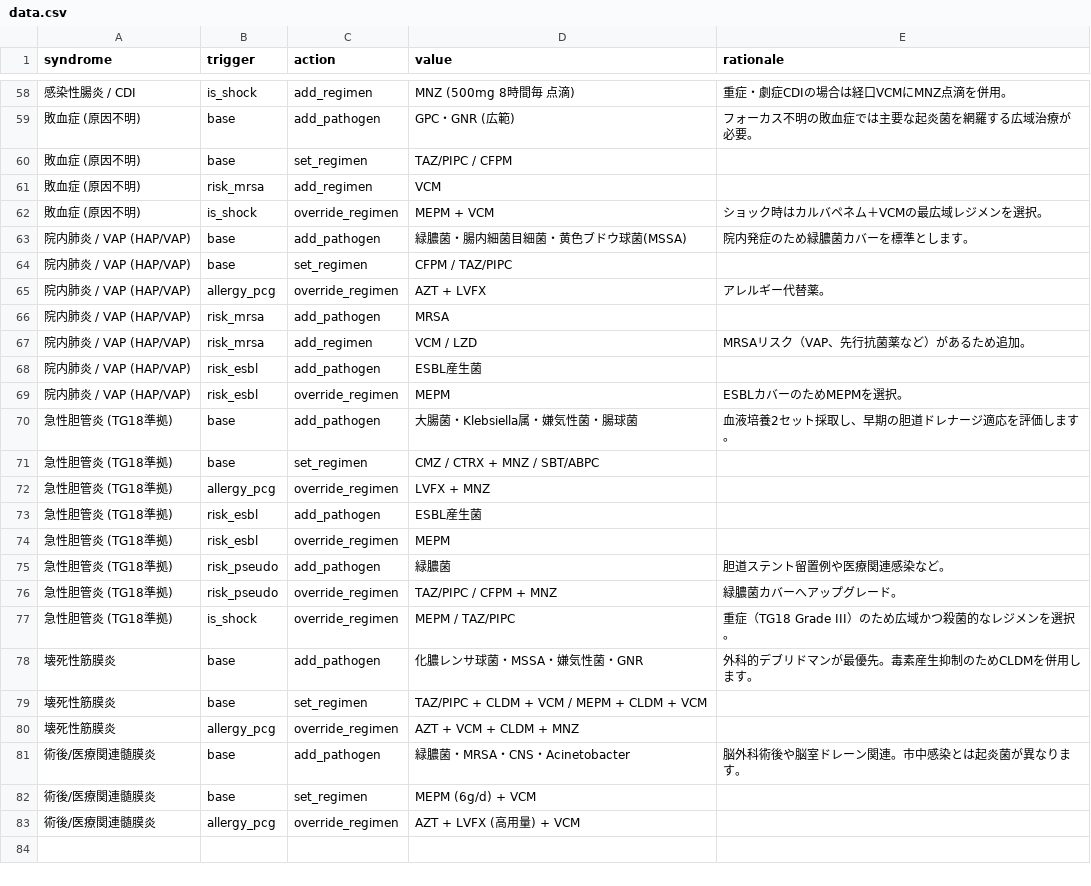
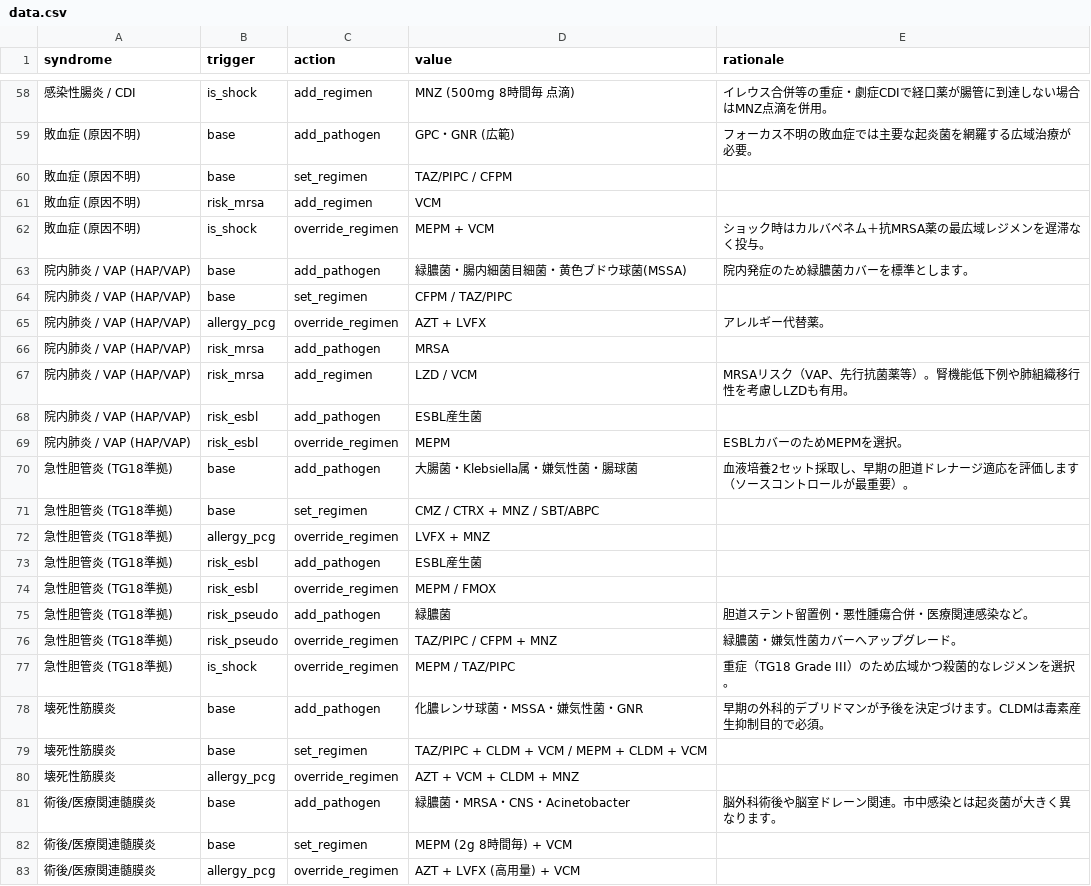
Before and after one commit to sui-commits/ast-app, a CSV file: data.csv, drawn as a sheet; only a part is shown, gaps mark what is left out; the diff covers the shown part only.

```diff
--- a/data.csv
+++ b/data.csv
@@ -58,2 +58,2 @@ syndrome,trigger,action,value,rationale
-感染性腸炎 / CDI,is_shock,add_regimen,MNZ (500mg 8時間毎 点滴),重症・劇症CDIの場合は経口VCMにMNZ点滴を併用。
+感染性腸炎 / CDI,is_shock,add_regimen,MNZ (500mg 8時間毎 点滴),イレウス合併等の重症・劇症CDIで経口薬が腸管に到達しない場合はMNZ点滴を併用。
 敗血症 (原因不明),base,add_pathogen,GPC・GNR (広範),フォーカス不明の敗血症では主要な起炎菌を網羅する広域治療が必要。
@@ -61,3 +61,3 @@ syndrome,trigger,action,value,rationale
 敗血症 (原因不明),risk_mrsa,add_regimen,VCM,
-敗血症 (原因不明),is_shock,override_regimen,MEPM + VCM,ショック時はカルバペネム＋VCMの最広域レジメンを選択。
+敗血症 (原因不明),is_shock,override_regimen,MEPM + VCM,ショック時はカルバペネム＋抗MRSA薬の最広域レジメンを遅滞なく投与。
 院内肺炎 / VAP (HAP/VAP),base,add_pathogen,緑膿菌・腸内細菌目細菌・黄色ブドウ球菌(MSSA),院内発症のため緑膿菌カバーを標準とします。
@@ -66,6 +66,6 @@ syndrome,trigger,action,value,rationale
 院内肺炎 / VAP (HAP/VAP),risk_mrsa,add_pathogen,MRSA,
-院内肺炎 / VAP (HAP/VAP),risk_mrsa,add_regimen,VCM / LZD,MRSAリスク（VAP、先行抗菌薬など）があるため追加。
+院内肺炎 / VAP (HAP/VAP),risk_mrsa,add_regimen,LZD / VCM,MRSAリスク（VAP、先行抗菌薬等）。腎機能低下例や肺組織移行性を考慮しLZDも有用。
 院内肺炎 / VAP (HAP/VAP),risk_esbl,add_pathogen,ESBL産生菌,
 院内肺炎 / VAP (HAP/VAP),risk_esbl,override_regimen,MEPM,ESBLカバーのためMEPMを選択。
-急性胆管炎 (TG18準拠),base,add_pathogen,大腸菌・Klebsiella属・嫌気性菌・腸球菌,血液培養2セット採取し、早期の胆道ドレナージ適応を評価します。
+急性胆管炎 (TG18準拠),base,add_pathogen,大腸菌・Klebsiella属・嫌気性菌・腸球菌,血液培養2セット採取し、早期の胆道ドレナージ適応を評価します（ソースコントロールが最重要）。
 急性胆管炎 (TG18準拠),base,set_regimen,CMZ / CTRX + MNZ / SBT/ABPC,
@@ -73,11 +73,11 @@ syndrome,trigger,action,value,rationale
 急性胆管炎 (TG18準拠),risk_esbl,add_pathogen,ESBL産生菌,
-急性胆管炎 (TG18準拠),risk_esbl,override_regimen,MEPM,
-急性胆管炎 (TG18準拠),risk_pseudo,add_pathogen,緑膿菌,胆道ステント留置例や医療関連感染など。
-急性胆管炎 (TG18準拠),risk_pseudo,override_regimen,TAZ/PIPC / CFPM + MNZ,緑膿菌カバーへアップグレード。
+急性胆管炎 (TG18準拠),risk_esbl,override_regimen,MEPM / FMOX,
+急性胆管炎 (TG18準拠),risk_pseudo,add_pathogen,緑膿菌,胆道ステント留置例・悪性腫瘍合併・医療関連感染など。
+急性胆管炎 (TG18準拠),risk_pseudo,override_regimen,TAZ/PIPC / CFPM + MNZ,緑膿菌・嫌気性菌カバーへアップグレード。
 急性胆管炎 (TG18準拠),is_shock,override_regimen,MEPM / TAZ/PIPC,重症（TG18 Grade III）のため広域かつ殺菌的なレジメンを選択。
-壊死性筋膜炎,base,add_pathogen,化膿レンサ球菌・MSSA・嫌気性菌・GNR,外科的デブリドマンが最優先。毒素産生抑制のためCLDMを併用します。
+壊死性筋膜炎,base,add_pathogen,化膿レンサ球菌・MSSA・嫌気性菌・GNR,早期の外科的デブリドマンが予後を決定づけます。CLDMは毒素産生抑制目的で必須。
 壊死性筋膜炎,base,set_regimen,TAZ/PIPC + CLDM + VCM / MEPM + CLDM + VCM,
 壊死性筋膜炎,allergy_pcg,override_regimen,AZT + VCM + CLDM + MNZ,
-術後/医療関連髄膜炎,base,add_pathogen,緑膿菌・MRSA・CNS・Acinetobacter,脳外科術後や脳室ドレーン関連。市中感染とは起炎菌が異なります。
-術後/医療関連髄膜炎,base,set_regimen,MEPM (6g/d) + VCM,
+術後/医療関連髄膜炎,base,add_pathogen,緑膿菌・MRSA・CNS・Acinetobacter,脳外科術後や脳室ドレーン関連。市中感染とは起炎菌が大きく異なります。
+術後/医療関連髄膜炎,base,set_regimen,MEPM (2g 8時間毎) + VCM,
 術後/医療関連髄膜炎,allergy_pcg,override_regimen,AZT + LVFX (高用量) + VCM,
```
Also changed, not shown: 38 edited cells elsewhere in this file.
